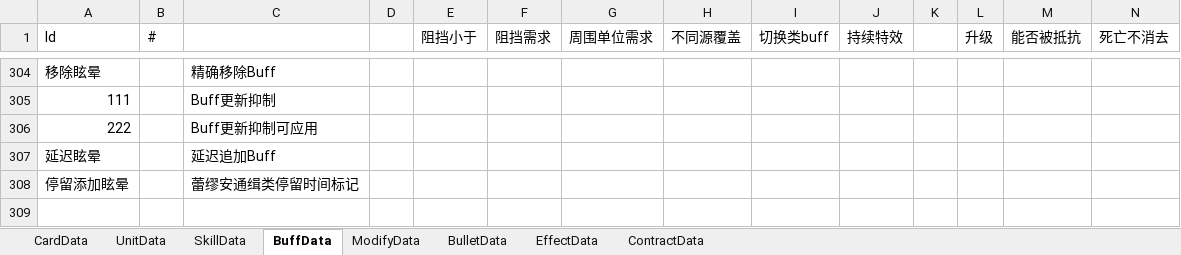
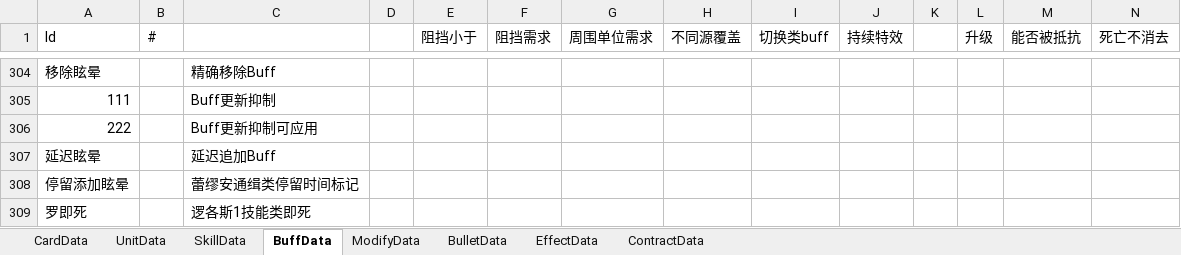
Before and after one commit to XR-857342619/ArkN, an Excel workbook: Excel/Main/battle.xlsx, sheet BuffData, drawn as a sheet; only a part is shown, gaps mark what is left out; values as stored, in another font and other column widths than the file's, no borders; rows hold the shown columns only; the diff names each change by its address in the sheet, - before the commit and + after, or states it on an @@ line.

```diff
--- a/Excel/Main/battle.xlsx (sheet BuffData)
+++ b/Excel/Main/battle.xlsx (sheet BuffData)
+row 309: 罗即死 |  | 逻各斯1技能类即死
```
Also changed, not shown: sheet BulletData, sheet SkillData, 6 other files.
